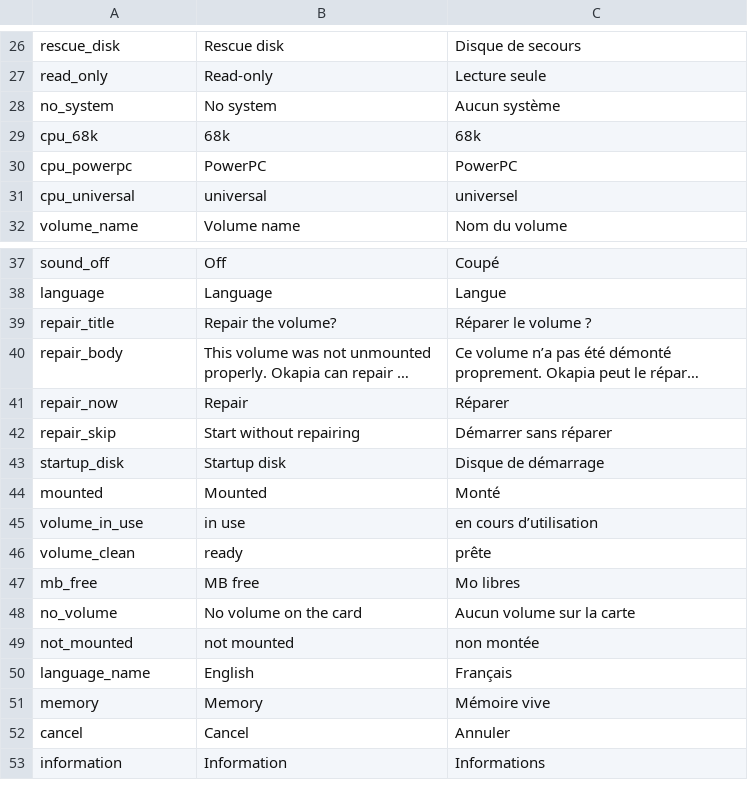
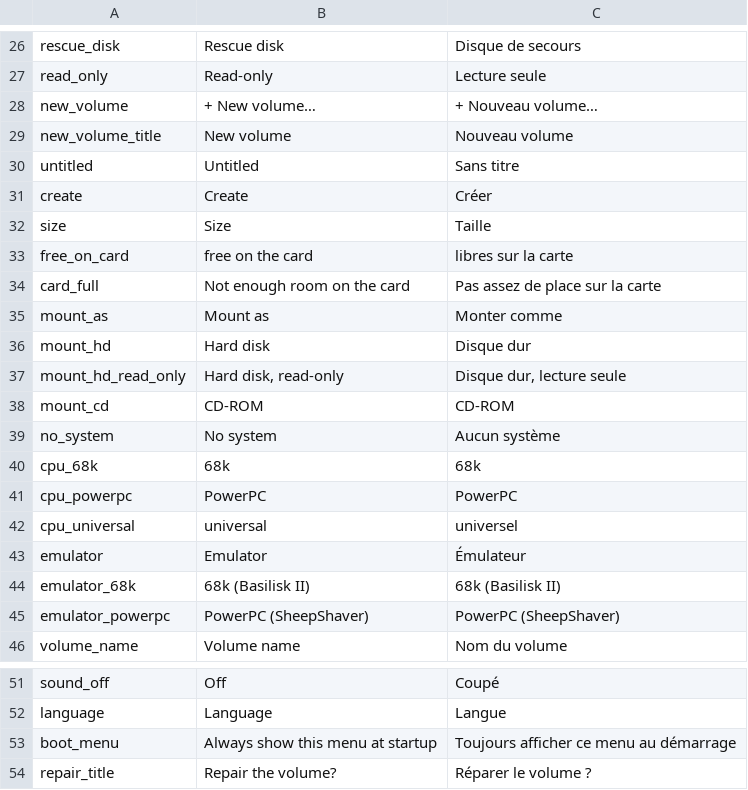
Before and after one commit to jpep-in/okapia, a TSV file: assets/strings.tsv, drawn as a sheet; only a part is shown, gaps mark what is left out; the shorter side is filled out with more unchanged rows; long unchanged cells end in ….

```diff
--- a/assets/strings.tsv
+++ b/assets/strings.tsv
@@ -27,2 +27,13 @@ rescue_disk	Rescue disk	Disque de secours
 read_only	Read-only	Lecture seule
+new_volume	+ New volume…	+ Nouveau volume…
+new_volume_title	New volume	Nouveau volume
+untitled	Untitled	Sans titre
+create	Create	Créer
+size	Size	Taille
+free_on_card	free on the card	libres sur la carte
+card_full	Not enough room on the card	Pas assez de place sur la carte
+mount_as	Mount as	Monter comme
+mount_hd	Hard disk	Disque dur
+mount_hd_read_only	Hard disk, read-only	Disque dur, lecture seule
+mount_cd	CD-ROM	CD-ROM
 no_system	No system	Aucun système
@@ -31,2 +42,5 @@ cpu_powerpc	PowerPC	PowerPC
 cpu_universal	universal	universel
+emulator	Emulator	Émulateur
+emulator_68k	68k (Basilisk II)	68k (Basilisk II)
+emulator_powerpc	PowerPC (SheepShaver)	PowerPC (SheepShaver)
 volume_name	Volume name	Nom du volume
@@ -38,2 +52,3 @@ sound_off	Off	Coupé
 language	Language	Langue
+boot_menu	Always show this menu at startup	Toujours afficher ce menu au démarrage
 repair_title	Repair the volume?	Réparer le volume ?
```
Also changed, not shown: 10 other files.
